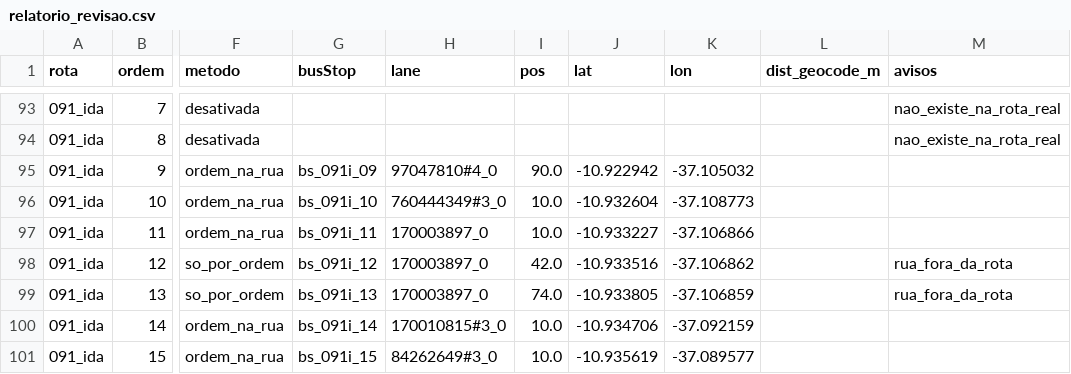
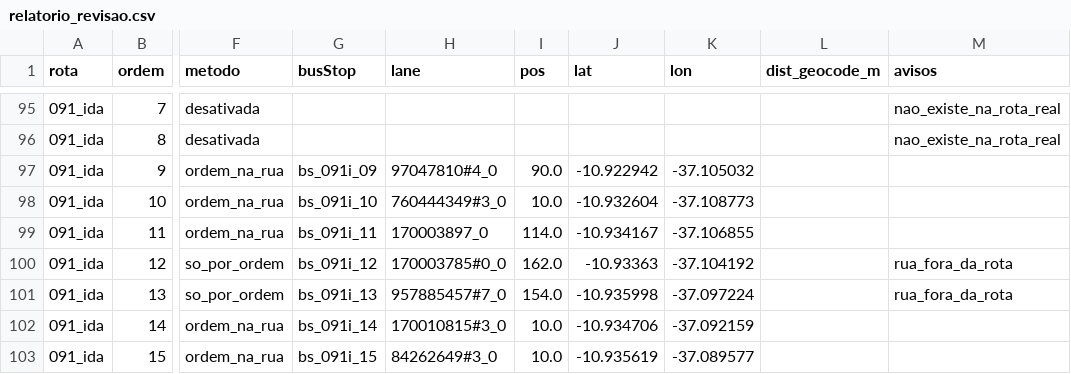
Before and after one commit to matt-aranha/DynamicBus, a CSV file: data/relatorio_revisao.csv, drawn as a sheet; only a part is shown, gaps mark what is left out; addresses are those after the commit; the diff covers the shown part only; the diff names each change by its address in the sheet, - before the commit and + after, or states it on an @@ line.

```diff
--- a/data/relatorio_revisao.csv
+++ b/data/relatorio_revisao.csv
-I99 (pos): 10.0
+I99 (pos): 114.0
-J99 (lat): -10.933227
+J99 (lat): -10.934167
-K99 (lon): -37.106866
+K99 (lon): -37.106855
-H100 (lane): 170003897_0
+H100 (lane): 170003785#0_0
-I100 (pos): 42.0
+I100 (pos): 162.0
-J100 (lat): -10.933516
+J100 (lat): -10.93363
-K100 (lon): -37.106862
+K100 (lon): -37.104192
-H101 (lane): 170003897_0
+H101 (lane): 957885457#7_0
-I101 (pos): 74.0
+I101 (pos): 154.0
-J101 (lat): -10.933805
+J101 (lat): -10.935998
-K101 (lon): -37.106859
+K101 (lon): -37.097224
```
Also changed, not shown: 13 added rows and 10 removed rows elsewhere in this file, docs/relatorio_revisao.csv, 6 other files.
